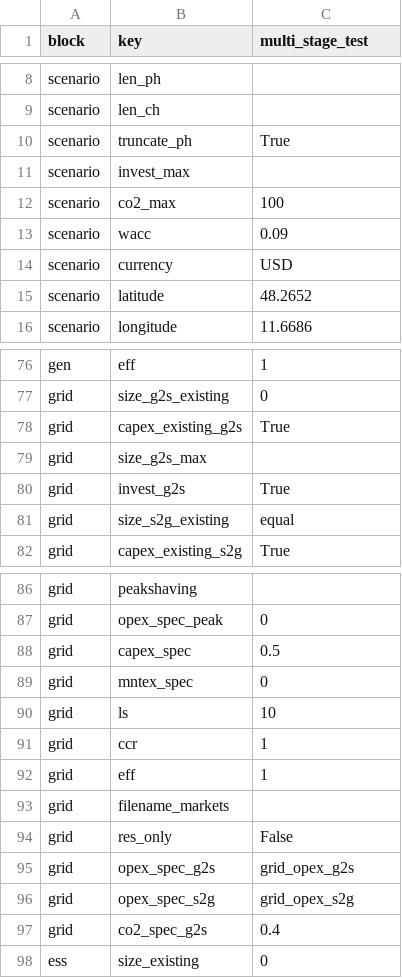
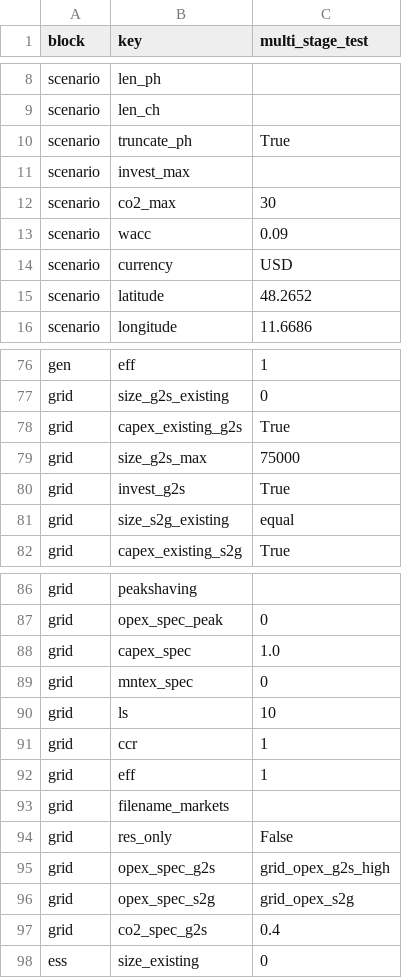
Before and after one commit to ArnoClaude/STRIDE, a CSV file: multi_stage/generated_scenarios/scenario_stage_2025.csv, drawn as a sheet; only a part is shown, gaps mark what is left out.

```diff
--- a/multi_stage/generated_scenarios/scenario_stage_2025.csv
+++ b/multi_stage/generated_scenarios/scenario_stage_2025.csv
@@ -11,3 +11,3 @@ scenario,truncate_ph,True
 scenario,invest_max,
-scenario,co2_max,100
+scenario,co2_max,30
 scenario,wacc,0.09
@@ -78,3 +78,3 @@ grid,size_g2s_existing,0
 grid,capex_existing_g2s,True
-grid,size_g2s_max,
+grid,size_g2s_max,75000
 grid,invest_g2s,True
@@ -87,3 +87,3 @@ grid,peakshaving,
 grid,opex_spec_peak,0
-grid,capex_spec,0.5
+grid,capex_spec,1.0
 grid,mntex_spec,0
@@ -94,3 +94,3 @@ grid,filename_markets,
 grid,res_only,False
-grid,opex_spec_g2s,grid_opex_g2s
+grid,opex_spec_g2s,grid_opex_g2s_high
 grid,opex_spec_s2g,grid_opex_s2g
```
Also changed, not shown: multi_stage/generated_scenarios/scenario_stage_2030.csv, multi_stage/generated_scenarios/scenario_stage_2035.csv, 6 other files.
